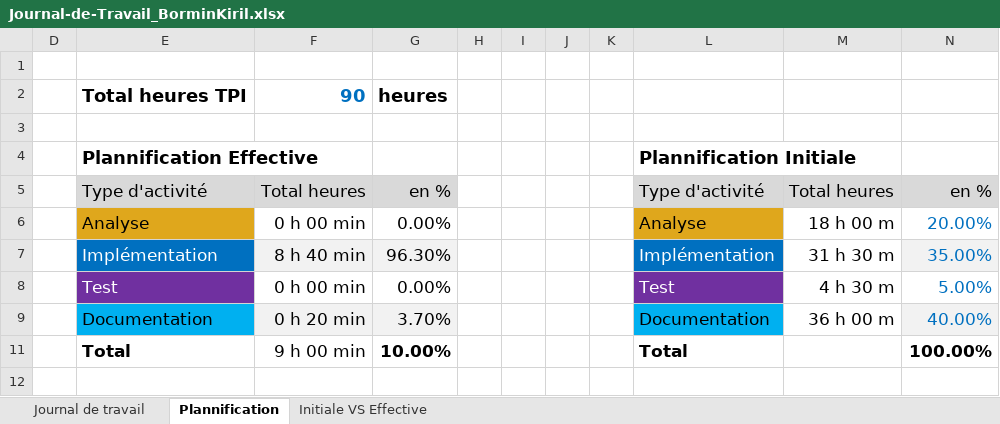
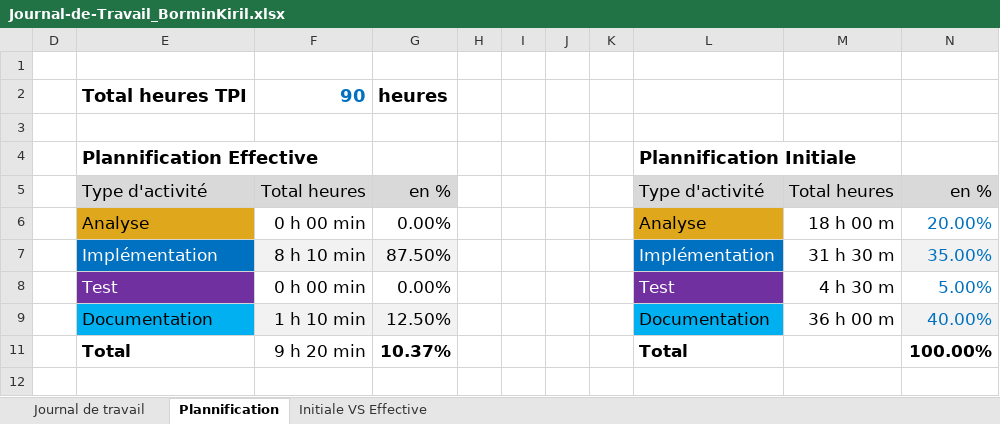
Before and after one commit to kiril-bormin/165-todo-app, an Excel workbook: Journal-de-Travail_BorminKiril.xlsx, sheet Plannification, drawn as a sheet; values as stored, in another font and other column widths than the file's, no borders; charts and pictures not drawn; the diff names each change by its address in the sheet, - before the commit and + after, or states it on an @@ line.

```diff
--- a/Journal-de-Travail_BorminKiril.xlsx (sheet Plannification)
+++ b/Journal-de-Travail_BorminKiril.xlsx (sheet Plannification)
-F7: 8 h 40 min
+F7: 8 h 10 min
-G7: 96.30%
+G7: 87.50%
-F9: 0 h 20 min
+F9: 1 h 10 min
-G9: 3.70%
+G9: 12.50%
-F11: 9 h 00 min
+F11: 9 h 20 min
-G11: 10.00%
+G11: 10.37%
```
Also changed, not shown: sheet Journal de travail, hidden cells, charts or pictures.
